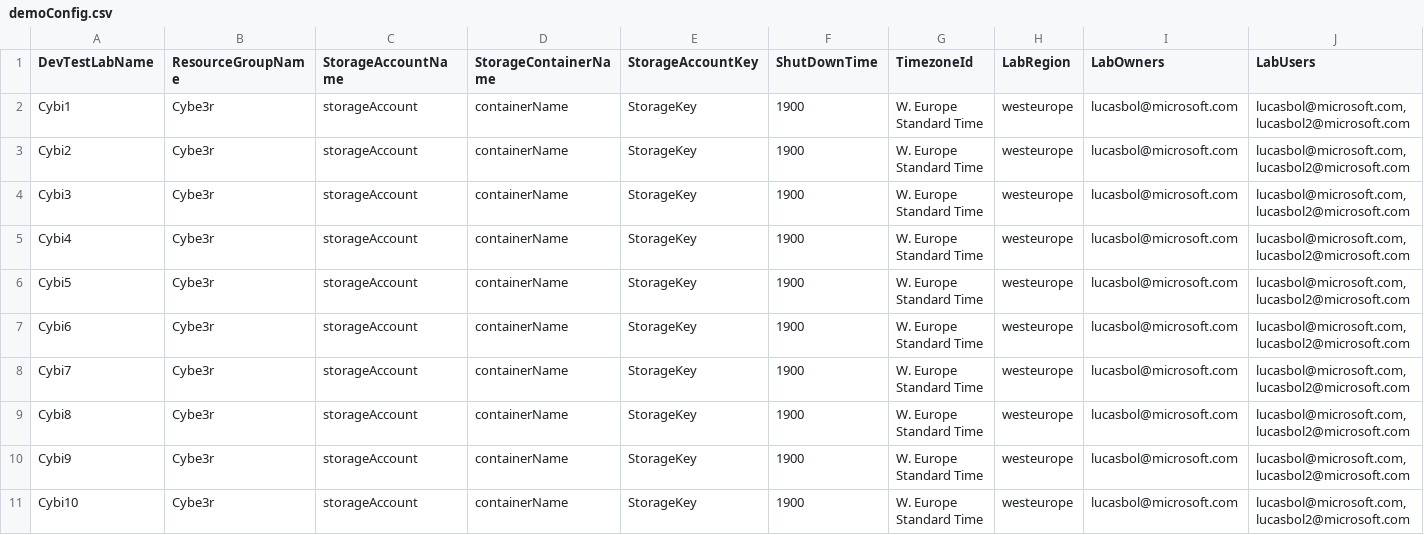
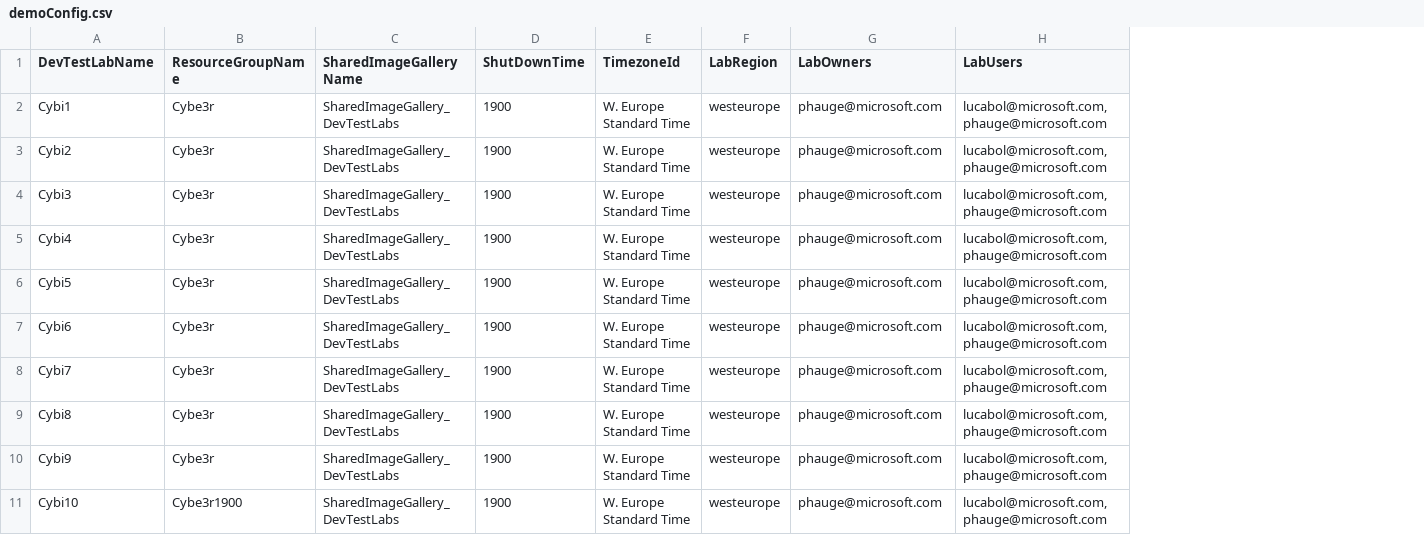
Before and after one commit to lcartel-ms/DTL-VM-Generator, a CSV file: demoConfig.csv, drawn as a sheet; removed rows and columns are numbered as before the commit, all else as after; the diff names each change by its address in the sheet, - before the commit and + after, or states it on an @@ line.

Commit message:
Enable New-EmptyLabs script to use Shared Image Gallery

```diff
--- a/demoConfig.csv
+++ b/demoConfig.csv
-column C (StorageAccountName), rows 2-11: all storageAccount
-column D (StorageContainerName), rows 2-11: all containerName
-column E (StorageAccountKey), rows 2-11: all StorageKey
+column C (SharedImageGalleryName), rows 2-11: all SharedImageGallery_DevTestLabs
-G2:G11 (LabOwners): lucasbol@microsoft.com
+G2:G11 (LabOwners): phauge@microsoft.com
-H2:H11 (LabUsers): lucasbol@microsoft.com,lucasbol2@microsoft.com
+H2:H11 (LabUsers): lucabol@microsoft.com,phauge@microsoft.com
-B11 (ResourceGroupName): Cybe3r
+B11 (ResourceGroupName): Cybe3r1900
```
Also changed, not shown: 3 other files.
